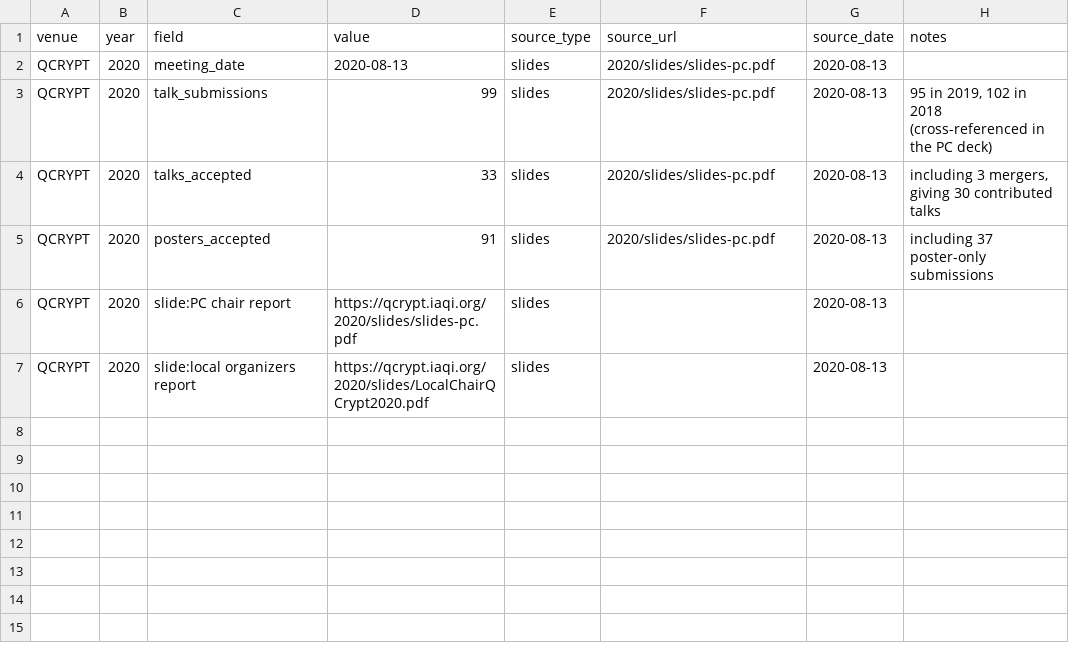
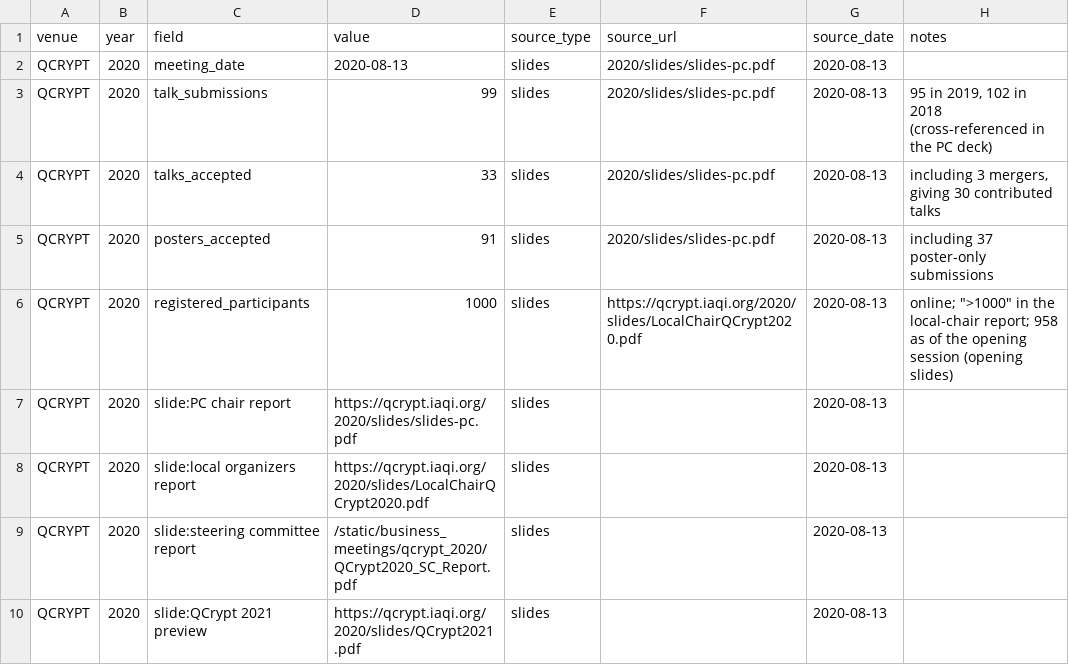
Before and after one commit to IAQI/QuantumDB, a CSV file: data/conferences/qcrypt_2020/business_meeting.csv, drawn as a sheet; the diff names each change by its address in the sheet, - before the commit and + after, or states it on an @@ line.

```diff
--- a/data/conferences/qcrypt_2020/business_meeting.csv
+++ b/data/conferences/qcrypt_2020/business_meeting.csv
+row 6: QCRYPT | 2020 | registered_participants | 1000 | slides | https://qcrypt.iaqi.org/2020/slides/LocalChairQCrypt2020.pdf | 2020-08-13 | online; ">1000" in the local-chair report; 958 as of the opening session (opening slides)
+row 9: QCRYPT | 2020 | slide:steering committee report | /static/business_meetings/qcrypt_2020/QCrypt2020_SC_Report.pdf | slides |  | 2020-08-13
+row 10: QCRYPT | 2020 | slide:QCrypt 2021 preview | https://qcrypt.iaqi.org/2020/slides/QCrypt2021.pdf | slides |  | 2020-08-13
```
Also changed, not shown: data/conferences/qcrypt_2020/committees.csv, data/conferences/qcrypt_2021/business_meeting.csv, 4 other files.
